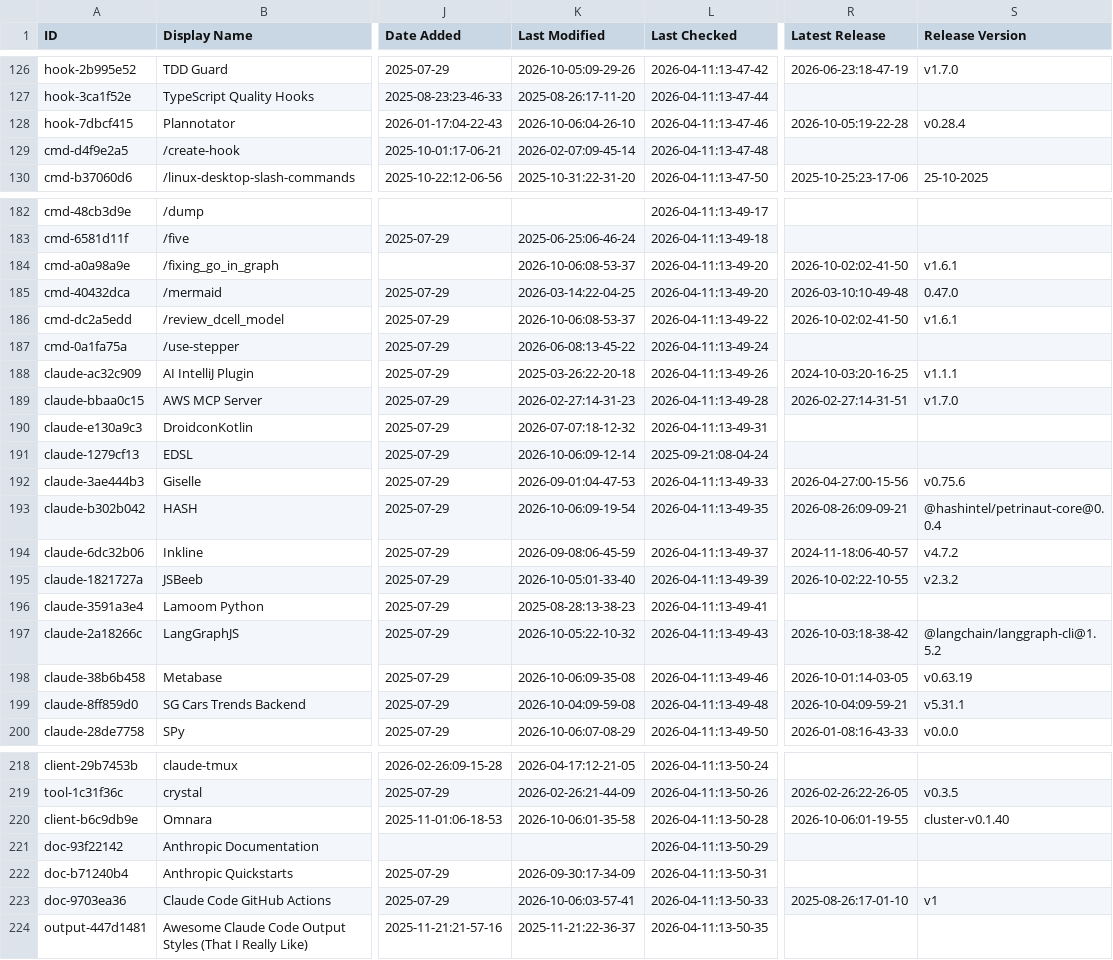
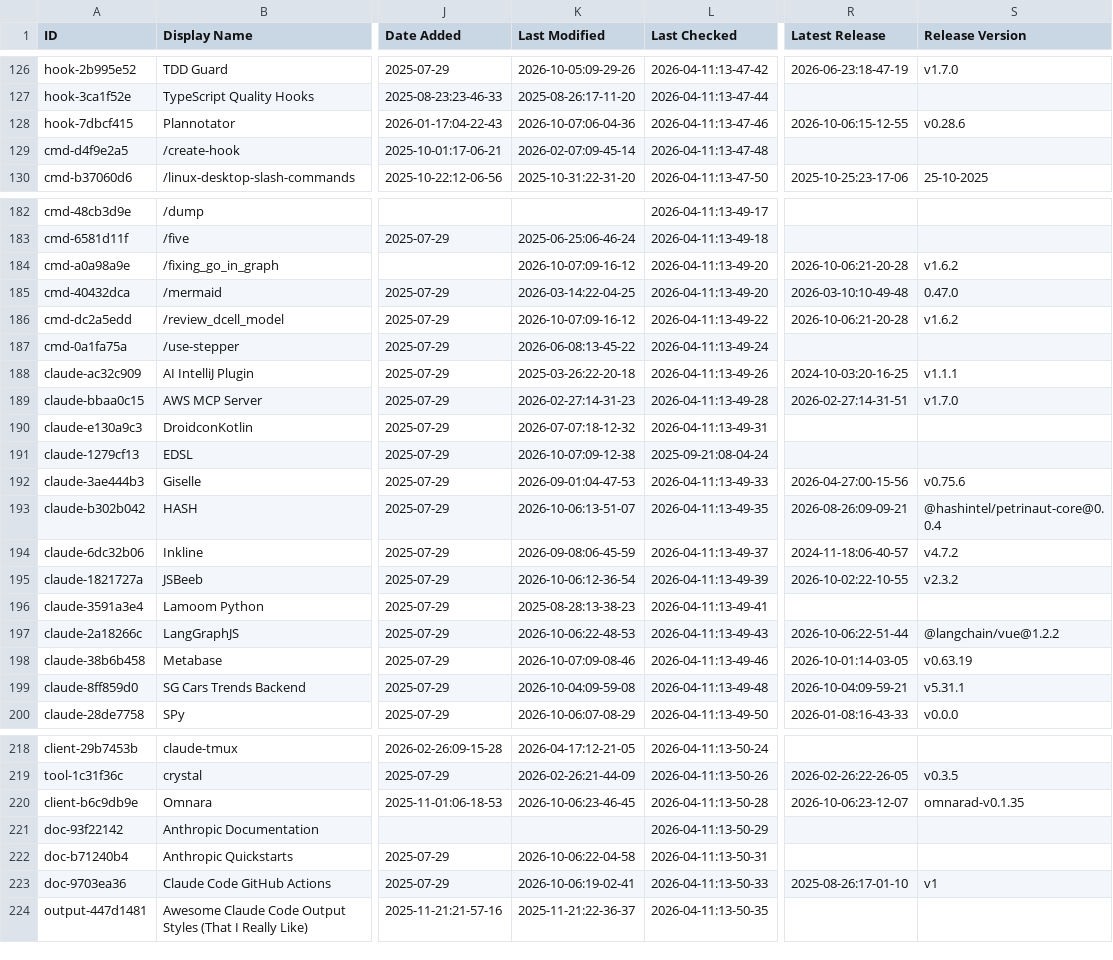
Before and after one commit to ats-kinoshita-iso/awesome-claude-code, a CSV file: THE_RESOURCES_TABLE.csv, drawn as a sheet; only a part is shown, gaps mark what is left out; the diff covers the shown part only; the diff names each change by its address in the sheet, - before the commit and + after, or states it on an @@ line.

```diff
--- a/THE_RESOURCES_TABLE.csv
+++ b/THE_RESOURCES_TABLE.csv
-K128 (Last Modified): 2026-10-06:04-26-10
+K128 (Last Modified): 2026-10-07:06-04-36
-R128 (Latest Release): 2026-10-05:19-22-28
+R128 (Latest Release): 2026-10-06:15-12-55
-S128 (Release Version): v0.28.4
+S128 (Release Version): v0.28.6
-K184 (Last Modified): 2026-10-06:08-53-37
+K184 (Last Modified): 2026-10-07:09-16-12
-R184 (Latest Release): 2026-10-02:02-41-50
+R184 (Latest Release): 2026-10-06:21-20-28
-S184 (Release Version): v1.6.1
+S184 (Release Version): v1.6.2
-K186 (Last Modified): 2026-10-06:08-53-37
+K186 (Last Modified): 2026-10-07:09-16-12
-R186 (Latest Release): 2026-10-02:02-41-50
+R186 (Latest Release): 2026-10-06:21-20-28
-S186 (Release Version): v1.6.1
+S186 (Release Version): v1.6.2
-K191 (Last Modified): 2026-10-06:09-12-14
+K191 (Last Modified): 2026-10-07:09-12-38
-K193 (Last Modified): 2026-10-06:09-19-54
+K193 (Last Modified): 2026-10-06:13-51-07
-K195 (Last Modified): 2026-10-05:01-33-40
+K195 (Last Modified): 2026-10-06:12-36-54
-K197 (Last Modified): 2026-10-05:22-10-32
+K197 (Last Modified): 2026-10-06:22-48-53
-R197 (Latest Release): 2026-10-03:18-38-42
+R197 (Latest Release): 2026-10-06:22-51-44
-S197 (Release Version): @langchain/langgraph-cli@1.5.2
+S197 (Release Version): @langchain/vue@1.2.2
-K198 (Last Modified): 2026-10-06:09-35-08
+K198 (Last Modified): 2026-10-07:09-08-46
-K220 (Last Modified): 2026-10-06:01-35-58
+K220 (Last Modified): 2026-10-06:23-46-45
-R220 (Latest Release): 2026-10-06:01-19-55
+R220 (Latest Release): 2026-10-06:23-12-07
-S220 (Release Version): cluster-v0.1.40
+S220 (Release Version): omnarad-v0.1.35
-K222 (Last Modified): 2026-09-30:17-34-09
+K222 (Last Modified): 2026-10-06:22-04-58
-K223 (Last Modified): 2026-10-06:03-57-41
+K223 (Last Modified): 2026-10-06:19-02-41
```
Also changed, not shown: 42 edited cells elsewhere in this file.
